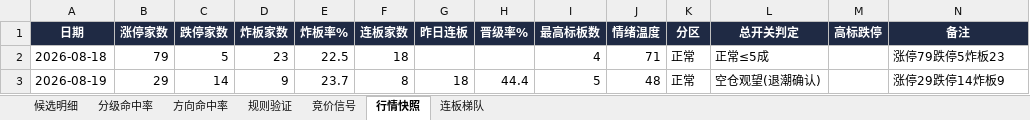
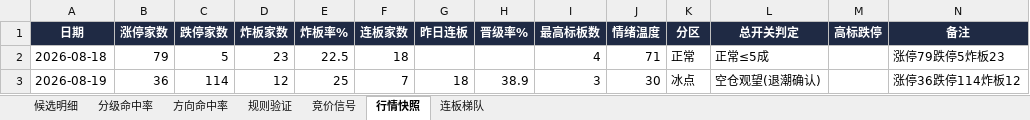
Before and after one commit to lulaping/a-stock-reports, an Excel workbook: 连板前瞻验证数据库.xlsx, sheet 行情快照, drawn as a sheet; values as stored, in another font and other column widths than the file's, no borders; the diff names each change by its address in the sheet, - before the commit and + after, or states it on an @@ line.

```diff
--- a/连板前瞻验证数据库.xlsx (sheet 行情快照)
+++ b/连板前瞻验证数据库.xlsx (sheet 行情快照)
-B3 (涨停家数): 29
+B3 (涨停家数): 36
-C3 (跌停家数): 14
+C3 (跌停家数): 114
-D3 (炸板家数): 9
+D3 (炸板家数): 12
-E3 (炸板率%): 23.7
+E3 (炸板率%): 25
-F3 (连板家数): 8
+F3 (连板家数): 7
-H3 (晋级率%): 44.4
+H3 (晋级率%): 38.9
-I3 (最高标板数): 5
+I3 (最高标板数): 3
-J3 (情绪温度): 48
+J3 (情绪温度): 30
-K3 (分区): 正常
+K3 (分区): 冰点
-N3 (备注): 涨停29跌停14炸板9
+N3 (备注): 涨停36跌停114炸板12
```
Also changed, not shown: sheet 连板梯队, 6 other files.
